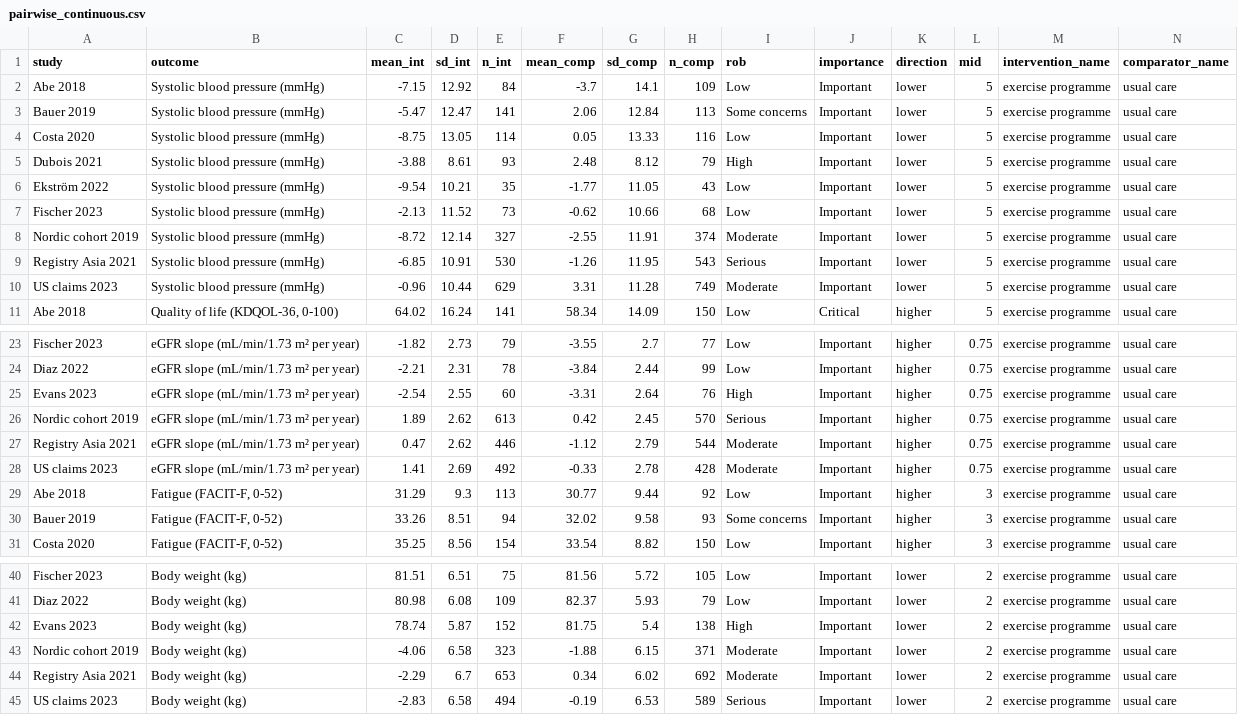
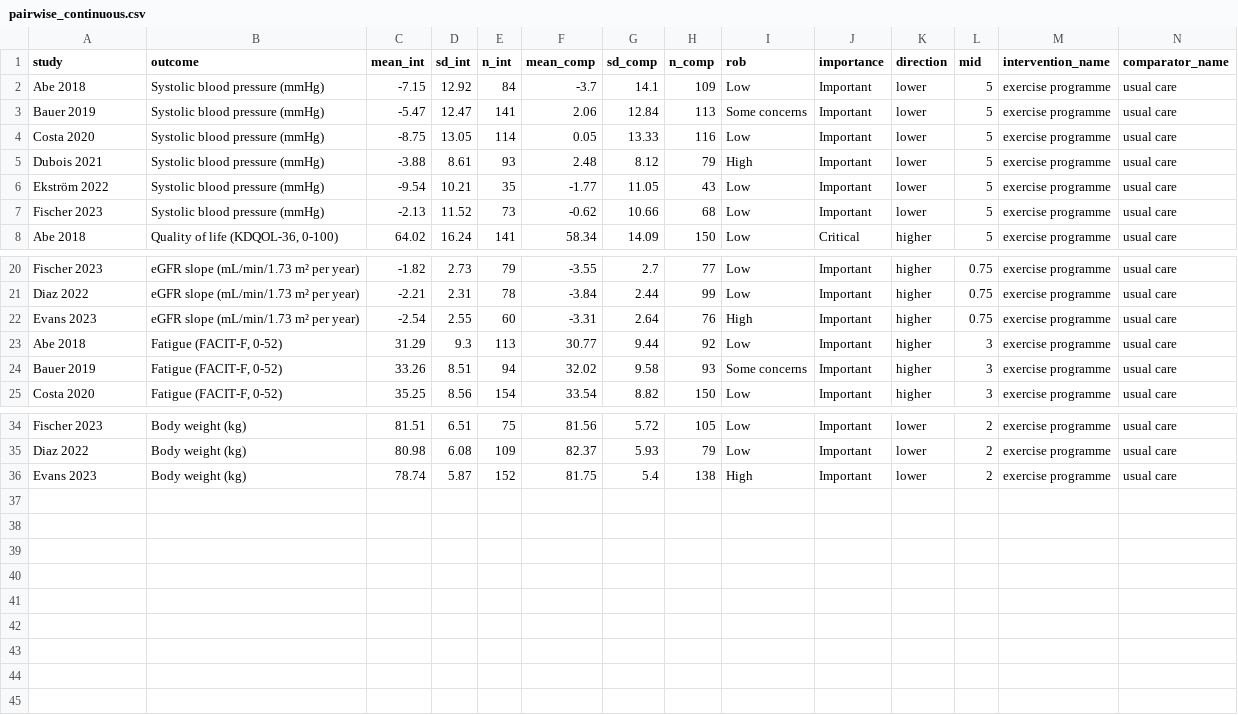
Before and after one commit to Danielferguz/metagrade, a CSV file: examples/pairwise_continuous.csv, drawn as a sheet; only a part is shown, gaps mark what is left out; rows hold the shown columns only; the diff names each change by its address in the sheet, - before the commit and + after, or states it on an @@ line.

```diff
--- a/examples/pairwise_continuous.csv
+++ b/examples/pairwise_continuous.csv
-row 8: Nordic cohort 2019 | Systolic blood pressure (mmHg) | -8.72 | 12.14 | 327 | -2.55 | 11.91 | 374 | Moderate | Important | lower | 5 | exercise programme | usual care
-row 9: Registry Asia 2021 | Systolic blood pressure (mmHg) | -6.85 | 10.91 | 530 | -1.26 | 11.95 | 543 | Serious | Important | lower | 5 | exercise programme | usual care
-row 10: US claims 2023 | Systolic blood pressure (mmHg) | -0.96 | 10.44 | 629 | 3.31 | 11.28 | 749 | Moderate | Important | lower | 5 | exercise programme | usual care
-row 26: Nordic cohort 2019 | eGFR slope (mL/min/1.73 m² per year) | 1.89 | 2.62 | 613 | 0.42 | 2.45 | 570 | Serious | Important | higher | 0.75 | exercise programme | usual care
-row 27: Registry Asia 2021 | eGFR slope (mL/min/1.73 m² per year) | 0.47 | 2.62 | 446 | -1.12 | 2.79 | 544 | Moderate | Important | higher | 0.75 | exercise programme | usual care
-row 28: US claims 2023 | eGFR slope (mL/min/1.73 m² per year) | 1.41 | 2.69 | 492 | -0.33 | 2.78 | 428 | Moderate | Important | higher | 0.75 | exercise programme | usual care
-row 43: Nordic cohort 2019 | Body weight (kg) | -4.06 | 6.58 | 323 | -1.88 | 6.15 | 371 | Moderate | Important | lower | 2 | exercise programme | usual care
-row 44: Registry Asia 2021 | Body weight (kg) | -2.29 | 6.7 | 653 | 0.34 | 6.02 | 692 | Moderate | Important | lower | 2 | exercise programme | usual care
-row 45: US claims 2023 | Body weight (kg) | -2.83 | 6.58 | 494 | -0.19 | 6.53 | 589 | Serious | Important | lower | 2 | exercise programme | usual care
```
Also changed, not shown: examples/pairwise_binary.csv, 17 other files.
